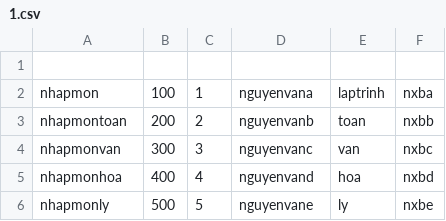
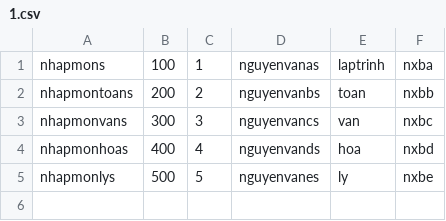
Before and after one commit to tbnguyen21vp/BookStore-Java, a CSV file: bookstorre/1.csv, drawn as a sheet.

```diff
--- a/bookstorre/1.csv
+++ b/bookstorre/1.csv
@@ -1,6 +1,5 @@
-
-nhapmon, 100, 1, nguyenvana, laptrinh, nxba
-nhapmontoan, 200, 2, nguyenvanb, toan, nxbb
-nhapmonvan, 300, 3, nguyenvanc, van, nxbc
-nhapmonhoa, 400, 4, nguyenvand, hoa, nxbd
-nhapmonly, 500, 5, nguyenvane, ly, nxbe
+nhapmons, 100, 1, nguyenvanas, laptrinh, nxba
+nhapmontoans, 200, 2, nguyenvanbs, toan, nxbb
+nhapmonvans, 300, 3, nguyenvancs, van, nxbc
+nhapmonhoas, 400, 4, nguyenvands, hoa, nxbd
+nhapmonlys, 500, 5, nguyenvanes, ly, nxbe
```
Also changed, not shown: 7 other files.
